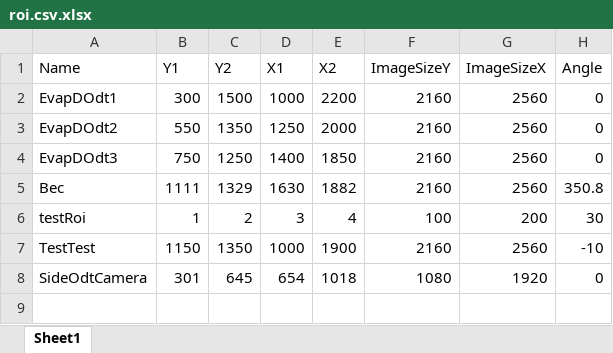
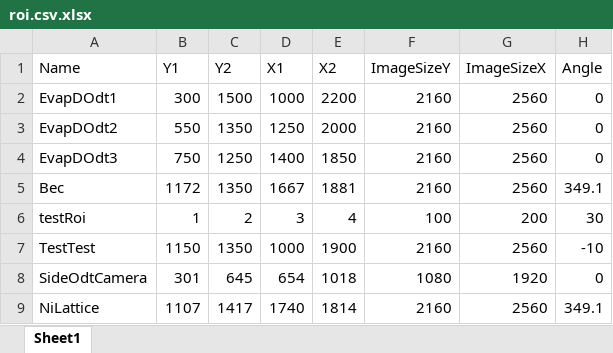
Before and after one commit to weldlabucsb/MuscleMuseum_Li, an Excel workbook: .config/acquisitionConfig/roi.csv.xlsx, sheet Sheet1, drawn as a sheet; values as stored, in another font and other column widths than the file's, no borders; the diff names each change by its address in the sheet, - before the commit and + after, or states it on an @@ line.

```diff
--- a/.config/acquisitionConfig/roi.csv.xlsx (sheet Sheet1)
+++ b/.config/acquisitionConfig/roi.csv.xlsx (sheet Sheet1)
-B5 (Y1): 1111
+B5 (Y1): 1172
-C5 (Y2): 1329
+C5 (Y2): 1350
-D5 (X1): 1630
+D5 (X1): 1667
-E5 (X2): 1882
+E5 (X2): 1881
-H5 (Angle): 350.8
+H5 (Angle): 349.1
+row 9: NiLattice | 1107 | 1417 | 1740 | 1814 | 2160 | 2560 | 349.1
```
Also changed, not shown: .config/becExpConfig/becExpType.csv.xlsx, 3 other files.
